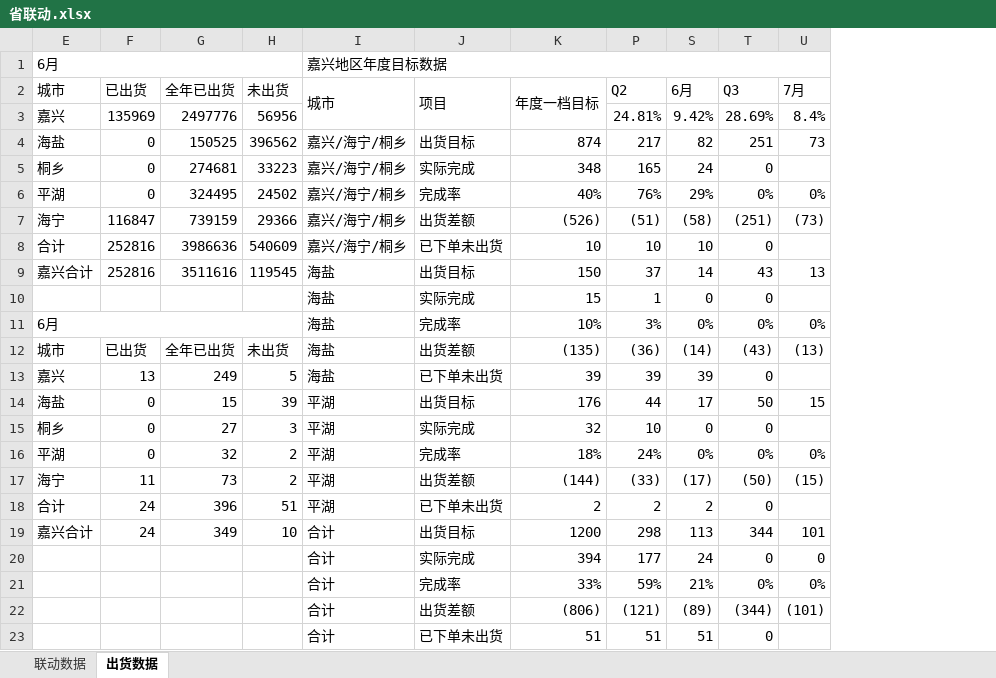
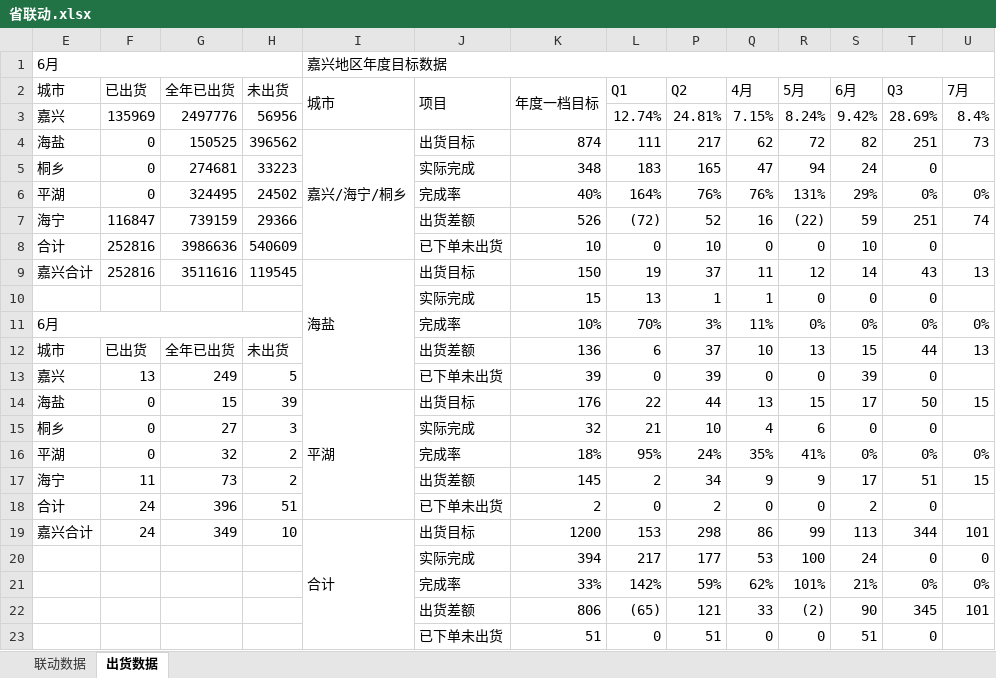
Before and after one commit to Viegie-Hu/workdata, an Excel workbook: 省联动.xlsx, sheet 出货数据, drawn as a sheet; only a part is shown; values as stored, in another font and other column widths than the file's, no cell formats; conditional formats not drawn; removed rows and columns are numbered as before the commit, all else as after; rows hold the shown columns only; the diff names each change by its address in the sheet, - before the commit and + after, or states it on an @@ line.

```diff
--- a/省联动.xlsx (sheet 出货数据)
+++ b/省联动.xlsx (sheet 出货数据)
@@ column L (Q1) unhidden, rows 3-6: 12.74% | 111 | 183 | 164%; rows 8-11: 0 | 19 | 13 | 70%; rows 13-16: 0 | 22 | 21 | 95%; rows 18-21: 0 | 153 | 217 | 142%; row 23: 0 @@
@@ column Q (4月) unhidden, rows 3-6: 7.15% | 62 | 47 | 76%; rows 8-11: 0 | 11 | 1 | 11%; rows 13-16: 0 | 13 | 4 | 35%; rows 18-21: 0 | 86 | 53 | 62%; row 23: 0 @@
@@ column R (5月) unhidden, rows 3-6: 8.24% | 72 | 94 | 131%; rows 8-11: 0 | 12 | 0 | 0%; rows 13-16: 0 | 15 | 6 | 41%; rows 18-21: 0 | 99 | 100 | 101%; row 23: 0 @@
+I4:I8 merged
-I5:I6 (城市): 嘉兴/海宁/桐乡
+I5:I6 (城市): (empty)
-row 7: 海宁 | 116847 | 739159 | 29366 | 嘉兴/海宁/桐乡 | 出货差额 | (526) | (51) | (58) | (251) | (73)
+row 7: 海宁 | 116847 | 739159 | 29366 |  | 出货差额 | 526 | (72) | 52 | 16 | (22) | 59 | 251 | 74
-I8 (城市): 嘉兴/海宁/桐乡
+I8 (城市): (empty)
+I9:I13 merged
-I10:I11 (城市): 海盐
+I10:I11 (城市): (empty)
-row 12: 城市 | 已出货 | 全年已出货 | 未出货 | 海盐 | 出货差额 | (135) | (36) | (14) | (43) | (13)
+row 12: 城市 | 已出货 | 全年已出货 | 未出货 |  | 出货差额 | 136 | 6 | 37 | 10 | 13 | 15 | 44 | 13
-I13 (城市): 海盐
+I13 (城市): (empty)
+I14:I18 merged
-I15:I16 (城市): 平湖
+I15:I16 (城市): (empty)
-row 17: 海宁 | 11 | 73 | 2 | 平湖 | 出货差额 | (144) | (33) | (17) | (50) | (15)
+row 17: 海宁 | 11 | 73 | 2 |  | 出货差额 | 145 | 2 | 34 | 9 | 9 | 17 | 51 | 15
-I18 (城市): 平湖
+I18 (城市): (empty)
+I19:I23 merged
-I20:I21 (城市): 合计
+I20:I21 (城市): (empty)
-row 22:  |  |  |  | 合计 | 出货差额 | (806) | (121) | (89) | (344) | (101)
+row 22:  |  |  |  |  | 出货差额 | 806 | (65) | 121 | 33 | (2) | 90 | 345 | 101
-I23 (城市): 合计
+I23 (城市): (empty)
```
Also changed, not shown: sheet 联动数据, cell formats, hidden cells, 3 other files.
